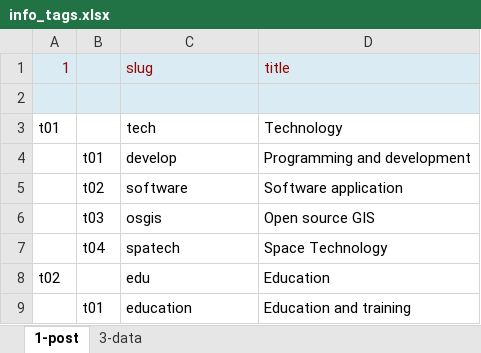
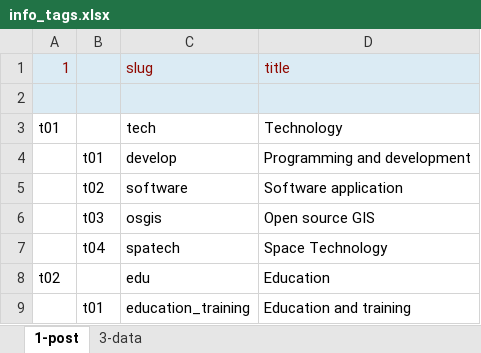
Before and after one commit to bukun/TorCMS, an Excel workbook: database/meta/info_tags.xlsx, sheet 1-post, drawn as a sheet; values as stored, in another font and other column widths than the file's, no borders; the diff names each change by its address in the sheet, - before the commit and + after, or states it on an @@ line.

```diff
--- a/database/meta/info_tags.xlsx (sheet 1-post)
+++ b/database/meta/info_tags.xlsx (sheet 1-post)
-C9: education
+C9: education_training
```
Also changed, not shown: 16 other files.
